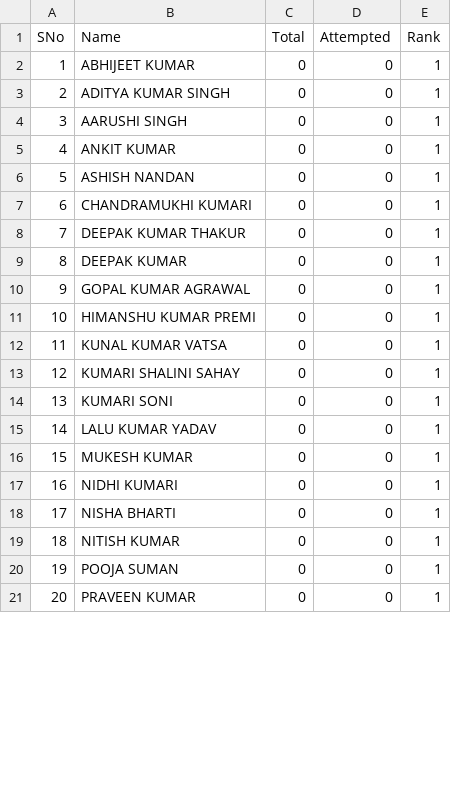
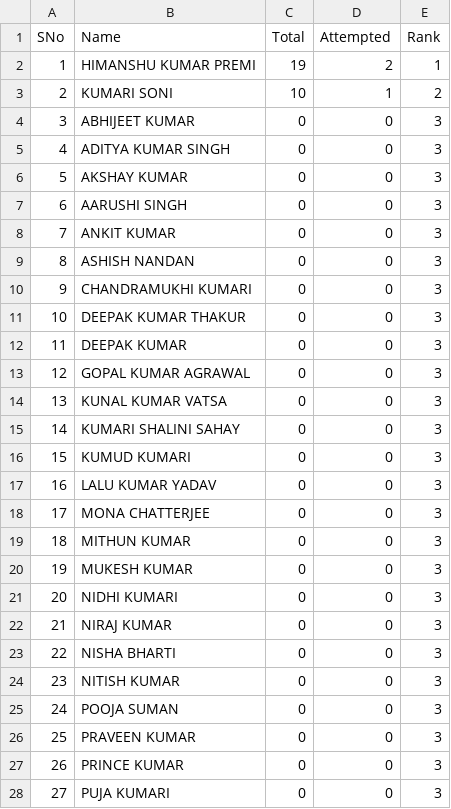
Before and after one commit to ssumanss/ssumanss.github.io, a CSV file: students.csv, drawn as a sheet; only a part is shown; removed rows and columns are numbered as before the commit, all else as after; the diff covers the shown part only; the diff names each change by its address in the sheet, - before the commit and + after, or states it on an @@ line.

```diff
--- a/students.csv
+++ b/students.csv
+row 2: 1 | HIMANSHU KUMAR PREMI | 19 | 2 | 1
+row 3: 2 | KUMARI SONI | 10 | 1 | 2
@@ column A (SNo) renumbered from row 4 down @@
-E4:E5 (Rank): 1
+E4:E5 (Rank): 3
+row 6: 5 | AKSHAY KUMAR | 0 | 0 | 3
-E7:E13 (Rank): 1
+E7:E13 (Rank): 3
-row 11: 10 | HIMANSHU KUMAR PREMI | 0 | 0 | 1
-E14:E17 (Rank): 1
+E14:E17 (Rank): 3
-B16 (Name): KUMARI SONI
+B16 (Name): KUMUD KUMARI
+row 18: 17 | MONA CHATTERJEE | 0 | 0 | 3
+row 19: 18 | MITHUN KUMAR | 0 | 0 | 3
-E20:E21 (Rank): 1
+E20:E21 (Rank): 3
+row 22: 21 | NIRAJ KUMAR | 0 | 0 | 3
-E23:E26 (Rank): 1
+E23:E26 (Rank): 3
+row 27: 26 | PRINCE KUMAR | 0 | 0 | 3
+row 28: 27 | PUJA KUMARI | 0 | 0 | 3
```
Also changed, not shown: 7 added rows and 10 edited cells elsewhere in this file, 2 other files.
